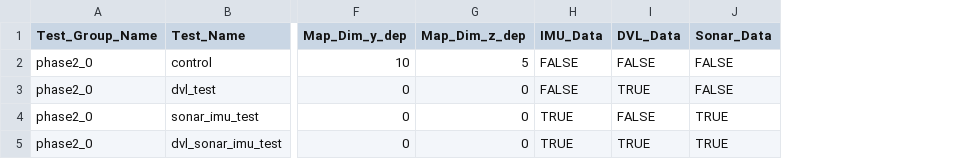
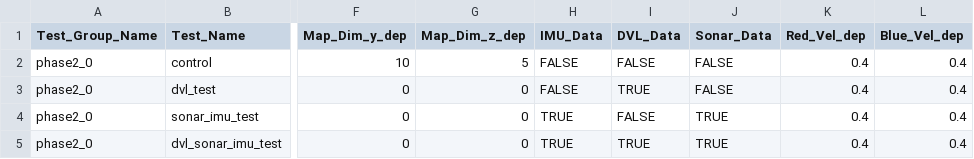
Before and after one commit to COHRINT/et-ddf, a CSV file: config/repeat.csv, drawn as a sheet; only a part is shown, gaps mark what is left out; the diff names each change by its address in the sheet, - before the commit and + after, or states it on an @@ line.

```diff
--- a/config/repeat.csv
+++ b/config/repeat.csv
+column K (Red_Vel_dep), rows 2-5: all 0.4
+column L (Blue_Vel_dep), rows 2-5: all 0.4
```
Also changed, not shown: 6 other files.
